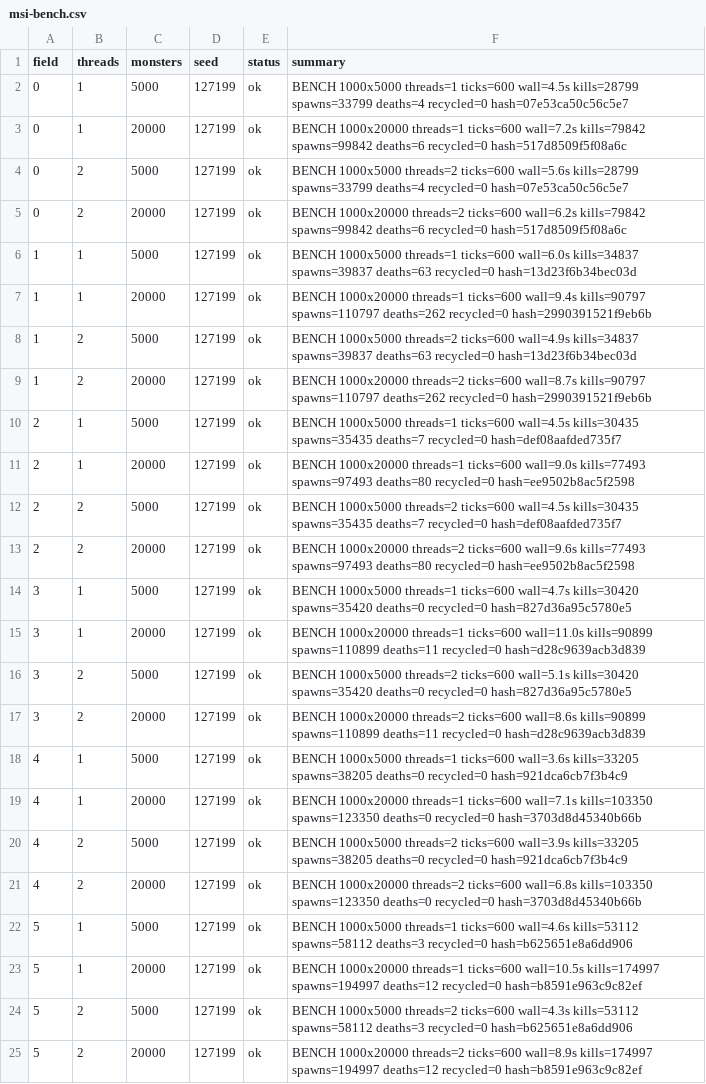
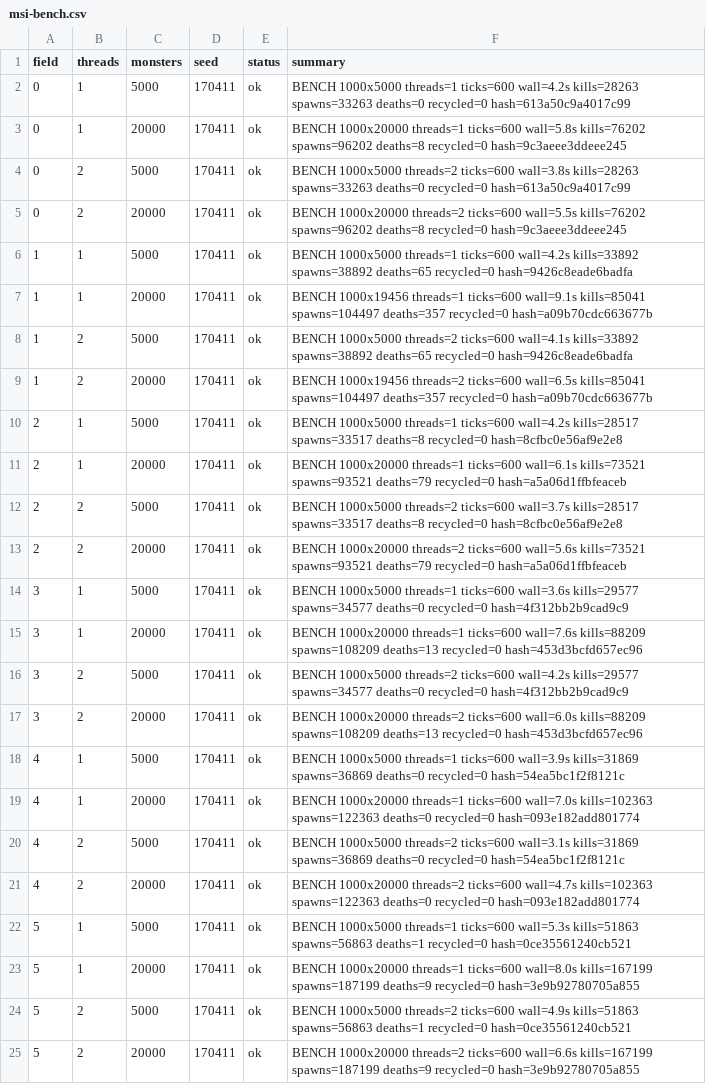
Before and after one commit to Proximo0/MagicSmash, a CSV file: work/261122113645-3086/art/msi-bench.csv, drawn as a sheet; the diff names each change by its address in the sheet, - before the commit and + after, or states it on an @@ line.

```diff
--- a/work/261122113645-3086/art/msi-bench.csv
+++ b/work/261122113645-3086/art/msi-bench.csv
-D2:D25 (seed): 127199
+D2:D25 (seed): 170411
-F2 (summary): …threads=1 ticks=600 wall=4.5s kills=28799 spawns=33799 deaths=4 recycled=0 hash=07e53ca50c56c5e7
+F2 (summary): …threads=1 ticks=600 wall=4.2s kills=28263 spawns=33263 deaths=0 recycled=0 hash=613a50c9a4017c99
-F3 (summary): …threads=1 ticks=600 wall=7.2s kills=79842 spawns=99842 deaths=6 recycled=0 hash=517d8509f5f08a6c
+F3 (summary): …threads=1 ticks=600 wall=5.8s kills=76202 spawns=96202 deaths=8 recycled=0 hash=9c3aeee3ddeee245
-F4 (summary): …threads=2 ticks=600 wall=5.6s kills=28799 spawns=33799 deaths=4 recycled=0 hash=07e53ca50c56c5e7
+F4 (summary): …threads=2 ticks=600 wall=3.8s kills=28263 spawns=33263 deaths=0 recycled=0 hash=613a50c9a4017c99
-F5 (summary): …threads=2 ticks=600 wall=6.2s kills=79842 spawns=99842 deaths=6 recycled=0 hash=517d8509f5f08a6c
+F5 (summary): …threads=2 ticks=600 wall=5.5s kills=76202 spawns=96202 deaths=8 recycled=0 hash=9c3aeee3ddeee245
-F6 (summary): …threads=1 ticks=600 wall=6.0s kills=34837 spawns=39837 deaths=63 recycled=0 hash=13d23f6b34bec03d
+F6 (summary): …threads=1 ticks=600 wall=4.2s kills=33892 spawns=38892 deaths=65 recycled=0 hash=9426c8eade6badfa
-F7 (summary): BENCH 1000x20000 threads=1 ticks=600 wall=9.4s kills=90797 spawns=110797 deaths=262 recycled=0 hash=2990391521f9eb6b
+F7 (summary): BENCH 1000x19456 threads=1 ticks=600 wall=9.1s kills=85041 spawns=104497 deaths=357 recycled=0 hash=a09b70cdc663677b
-F8 (summary): …threads=2 ticks=600 wall=4.9s kills=34837 spawns=39837 deaths=63 recycled=0 hash=13d23f6b34bec03d
+F8 (summary): …threads=2 ticks=600 wall=4.1s kills=33892 spawns=38892 deaths=65 recycled=0 hash=9426c8eade6badfa
-F9 (summary): BENCH 1000x20000 threads=2 ticks=600 wall=8.7s kills=90797 spawns=110797 deaths=262 recycled=0 hash=2990391521f9eb6b
+F9 (summary): BENCH 1000x19456 threads=2 ticks=600 wall=6.5s kills=85041 spawns=104497 deaths=357 recycled=0 hash=a09b70cdc663677b
-F10 (summary): …threads=1 ticks=600 wall=4.5s kills=30435 spawns=35435 deaths=7 recycled=0 hash=def08aafded735f7
+F10 (summary): …threads=1 ticks=600 wall=4.2s kills=28517 spawns=33517 deaths=8 recycled=0 hash=8cfbc0e56af9e2e8
-F11 (summary): …threads=1 ticks=600 wall=9.0s kills=77493 spawns=97493 deaths=80 recycled=0 hash=ee9502b8ac5f2598
+F11 (summary): …threads=1 ticks=600 wall=6.1s kills=73521 spawns=93521 deaths=79 recycled=0 hash=a5a06d1ffbfeaceb
-F12 (summary): …threads=2 ticks=600 wall=4.5s kills=30435 spawns=35435 deaths=7 recycled=0 hash=def08aafded735f7
+F12 (summary): …threads=2 ticks=600 wall=3.7s kills=28517 spawns=33517 deaths=8 recycled=0 hash=8cfbc0e56af9e2e8
-F13 (summary): …threads=2 ticks=600 wall=9.6s kills=77493 spawns=97493 deaths=80 recycled=0 hash=ee9502b8ac5f2598
+F13 (summary): …threads=2 ticks=600 wall=5.6s kills=73521 spawns=93521 deaths=79 recycled=0 hash=a5a06d1ffbfeaceb
-F14 (summary): …threads=1 ticks=600 wall=4.7s kills=30420 spawns=35420 deaths=0 recycled=0 hash=827d36a95c5780e5
+F14 (summary): …threads=1 ticks=600 wall=3.6s kills=29577 spawns=34577 deaths=0 recycled=0 hash=4f312bb2b9cad9c9
-F15 (summary): …threads=1 ticks=600 wall=11.0s kills=90899 spawns=110899 deaths=11 recycled=0 hash=d28c9639acb3d839
+F15 (summary): …threads=1 ticks=600 wall=7.6s kills=88209 spawns=108209 deaths=13 recycled=0 hash=453d3bcfd657ec96
-F16 (summary): …threads=2 ticks=600 wall=5.1s kills=30420 spawns=35420 deaths=0 recycled=0 hash=827d36a95c5780e5
+F16 (summary): …threads=2 ticks=600 wall=4.2s kills=29577 spawns=34577 deaths=0 recycled=0 hash=4f312bb2b9cad9c9
-F17 (summary): …threads=2 ticks=600 wall=8.6s kills=90899 spawns=110899 deaths=11 recycled=0 hash=d28c9639acb3d839
+F17 (summary): …threads=2 ticks=600 wall=6.0s kills=88209 spawns=108209 deaths=13 recycled=0 hash=453d3bcfd657ec96
-F18 (summary): …threads=1 ticks=600 wall=3.6s kills=33205 spawns=38205 deaths=0 recycled=0 hash=921dca6cb7f3b4c9
+F18 (summary): …threads=1 ticks=600 wall=3.9s kills=31869 spawns=36869 deaths=0 recycled=0 hash=54ea5bc1f2f8121c
-F19 (summary): …threads=1 ticks=600 wall=7.1s kills=103350 spawns=123350 deaths=0 recycled=0 hash=3703d8d45340b66b
+F19 (summary): …threads=1 ticks=600 wall=7.0s kills=102363 spawns=122363 deaths=0 recycled=0 hash=093e182add801774
-F20 (summary): …threads=2 ticks=600 wall=3.9s kills=33205 spawns=38205 deaths=0 recycled=0 hash=921dca6cb7f3b4c9
+F20 (summary): …threads=2 ticks=600 wall=3.1s kills=31869 spawns=36869 deaths=0 recycled=0 hash=54ea5bc1f2f8121c
-F21 (summary): …threads=2 ticks=600 wall=6.8s kills=103350 spawns=123350 deaths=0 recycled=0 hash=3703d8d45340b66b
+F21 (summary): …threads=2 ticks=600 wall=4.7s kills=102363 spawns=122363 deaths=0 recycled=0 hash=093e182add801774
-F22 (summary): …threads=1 ticks=600 wall=4.6s kills=53112 spawns=58112 deaths=3 recycled=0 hash=b625651e8a6dd906
+F22 (summary): …threads=1 ticks=600 wall=5.3s kills=51863 spawns=56863 deaths=1 recycled=0 hash=0ce35561240cb521
-F23 (summary): …threads=1 ticks=600 wall=10.5s kills=174997 spawns=194997 deaths=12 recycled=0 hash=b8591e963c9c82ef
+F23 (summary): …threads=1 ticks=600 wall=8.0s kills=167199 spawns=187199 deaths=9 recycled=0 hash=3e9b92780705a855
-F24 (summary): …threads=2 ticks=600 wall=4.3s kills=53112 spawns=58112 deaths=3 recycled=0 hash=b625651e8a6dd906
+F24 (summary): …threads=2 ticks=600 wall=4.9s kills=51863 spawns=56863 deaths=1 recycled=0 hash=0ce35561240cb521
-F25 (summary): …threads=2 ticks=600 wall=8.9s kills=174997 spawns=194997 deaths=12 recycled=0 hash=b8591e963c9c82ef
+F25 (summary): …threads=2 ticks=600 wall=6.6s kills=167199 spawns=187199 deaths=9 recycled=0 hash=3e9b92780705a855
```
Also changed, not shown: 1 other file.
